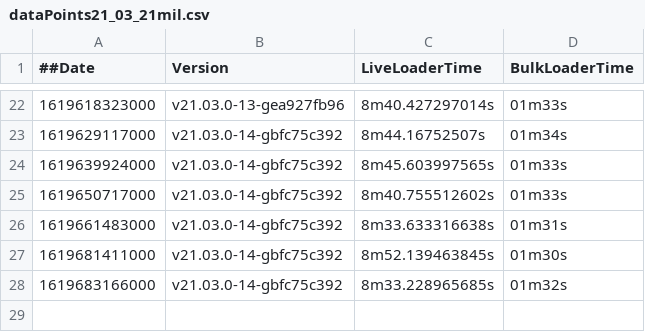
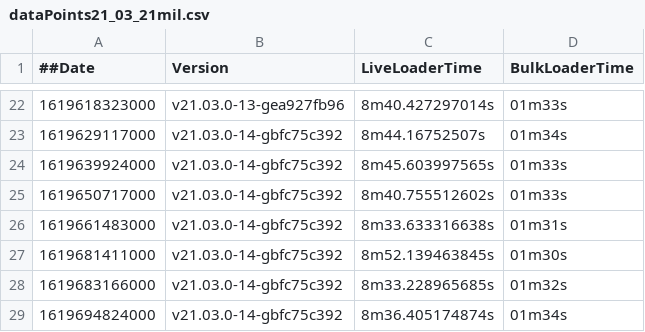
Before and after one commit to souravDgraph/Automation, a CSV file: utilities/benchmarking_charts/dataPoints21_03_21mil.csv, drawn as a sheet; only a part is shown, gaps mark what is left out; the diff names each change by its address in the sheet, - before the commit and + after, or states it on an @@ line.

Commit message:
AutoTeamCity: Adding new Run data

```diff
--- a/utilities/benchmarking_charts/dataPoints21_03_21mil.csv
+++ b/utilities/benchmarking_charts/dataPoints21_03_21mil.csv
+row 29: 1619694824000 | v21.03.0-14-gbfc75c392 | 8m36.405174874s | 01m34s
```
